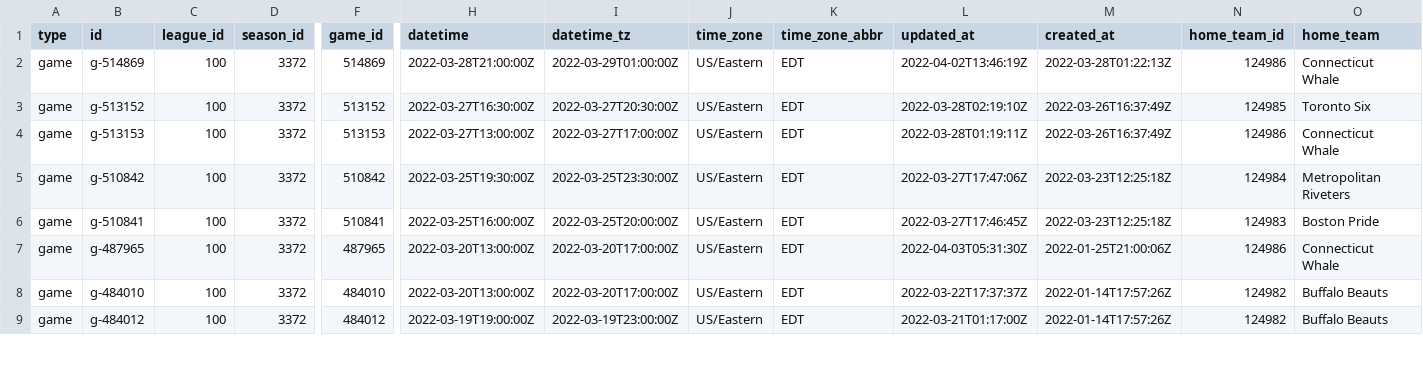
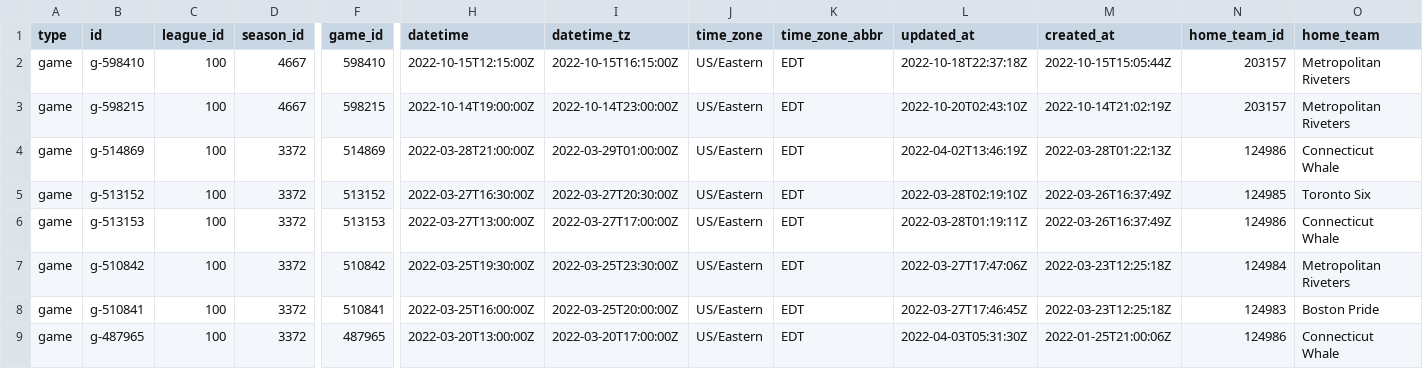
Before and after one commit to sportsdataverse/fastRhockey-data, a CSV file: phf/phf_games_in_data_repo.csv, drawn as a sheet; only a part is shown, gaps mark what is left out; the shorter side is filled out with more unchanged rows; rows hold the shown columns only; the diff names each change by its address in the sheet, - before the commit and + after, or states it on an @@ line.

Commit message:
PHF and NHL Play-by-play and Schedules update

```diff
--- a/phf/phf_games_in_data_repo.csv
+++ b/phf/phf_games_in_data_repo.csv
+row 2: game | g-598410 | 100 | 4667 | 598410 | 2022-10-15T12:15:00Z | 2022-10-15T16:15:00Z | US/Eastern | EDT | 2022-10-18T22:37:18Z | 2022-10-15T15:05:44Z | 203157 | Metropolitan Riveters
+row 3: game | g-598215 | 100 | 4667 | 598215 | 2022-10-14T19:00:00Z | 2022-10-14T23:00:00Z | US/Eastern | EDT | 2022-10-20T02:43:10Z | 2022-10-14T21:02:19Z | 203157 | Metropolitan Riveters
```
Also changed, not shown: phf_schedule_master.csv, 29 other files.
